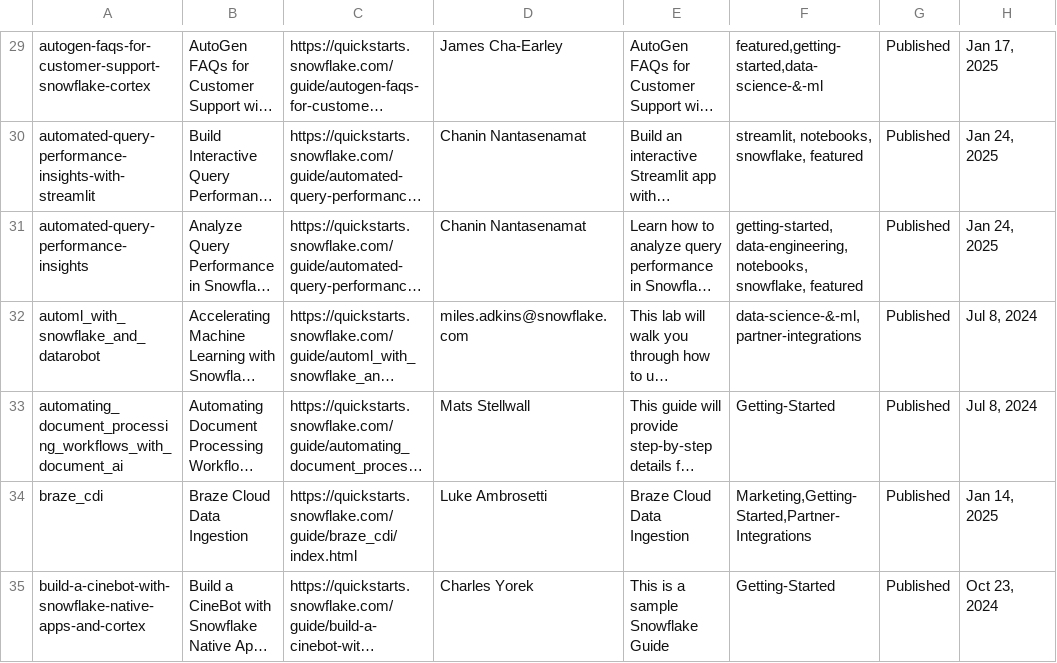
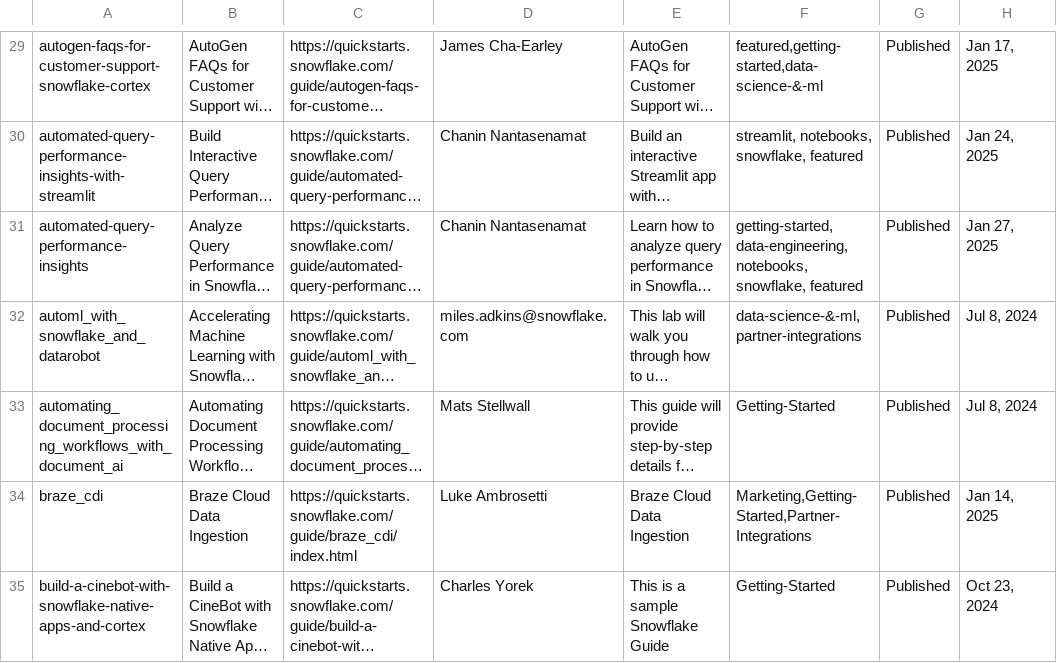
Before and after one commit to iamontheinet/quickstarts-on-snowflake, a CSV file: qs.csv, drawn as a sheet; only a part is shown, gaps mark what is left out; long unchanged cells end in …; the diff covers the shown part only; the diff names each change by its address in the sheet, - before the commit and + after, or states it on an @@ line.

Commit message:
Updated qs list

```diff
--- a/qs.csv
+++ b/qs.csv
-H31: Jan 24, 2025
+H31: Jan 27, 2025
```
Also changed, not shown: 2 added rows and 2 edited cells elsewhere in this file.
